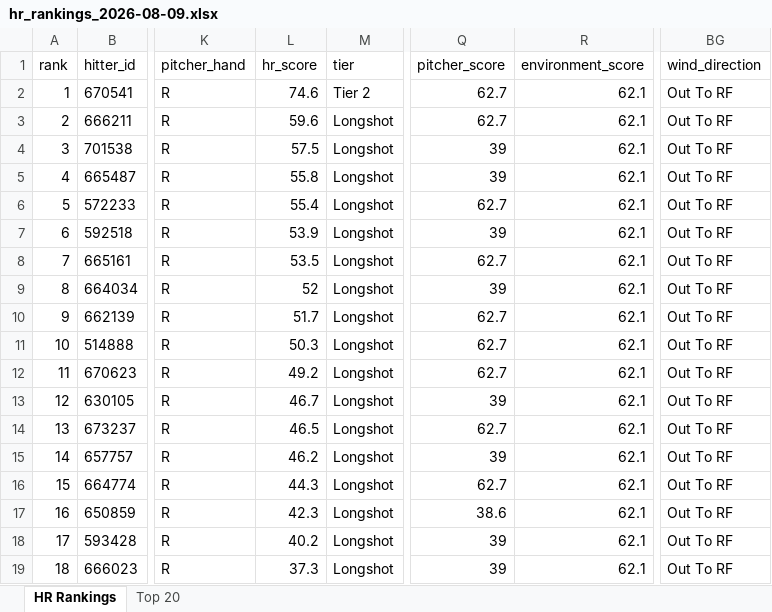
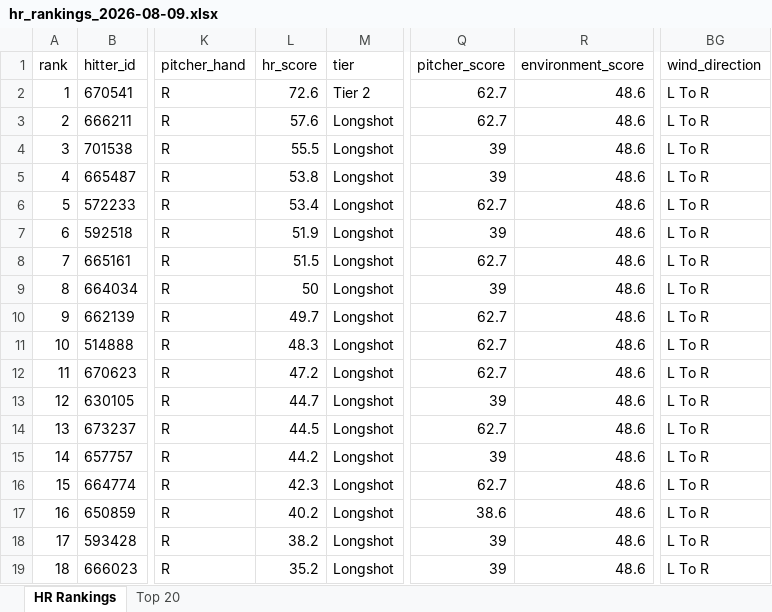
Before and after one commit to etbell28/ghost-analytics, an Excel workbook: outputs/daily/hr_rankings_2026-08-09.xlsx, sheet HR Rankings, drawn as a sheet; only a part is shown, gaps mark what is left out; values as stored, in another font and other column widths than the file's, no borders; the diff names each change by its address in the sheet, - before the commit and + after, or states it on an @@ line.

```diff
--- a/outputs/daily/hr_rankings_2026-08-09.xlsx (sheet HR Rankings)
+++ b/outputs/daily/hr_rankings_2026-08-09.xlsx (sheet HR Rankings)
-L2 (hr_score): 74.6
+L2 (hr_score): 72.6
-R2:R19 (environment_score): 62.1
+R2:R19 (environment_score): 48.6
-BG2:BG19 (wind_direction): Out To RF
+BG2:BG19 (wind_direction): L To R
-L3 (hr_score): 59.6
+L3 (hr_score): 57.6
-L4 (hr_score): 57.5
+L4 (hr_score): 55.5
-L5 (hr_score): 55.8
+L5 (hr_score): 53.8
-L6 (hr_score): 55.4
+L6 (hr_score): 53.4
-L7 (hr_score): 53.9
+L7 (hr_score): 51.9
-L8 (hr_score): 53.5
+L8 (hr_score): 51.5
-L9 (hr_score): 52
+L9 (hr_score): 50
-L10 (hr_score): 51.7
+L10 (hr_score): 49.7
-L11 (hr_score): 50.3
+L11 (hr_score): 48.3
-L12 (hr_score): 49.2
+L12 (hr_score): 47.2
-L13 (hr_score): 46.7
+L13 (hr_score): 44.7
-L14 (hr_score): 46.5
+L14 (hr_score): 44.5
-L15 (hr_score): 46.2
+L15 (hr_score): 44.2
-L16 (hr_score): 44.3
+L16 (hr_score): 42.3
-L17 (hr_score): 42.3
+L17 (hr_score): 40.2
-L18 (hr_score): 40.2
+L18 (hr_score): 38.2
-L19 (hr_score): 37.3
+L19 (hr_score): 35.2
```
Also changed, not shown: sheet Top 20, outputs/hr_rankings.xlsx, 8 other files.
